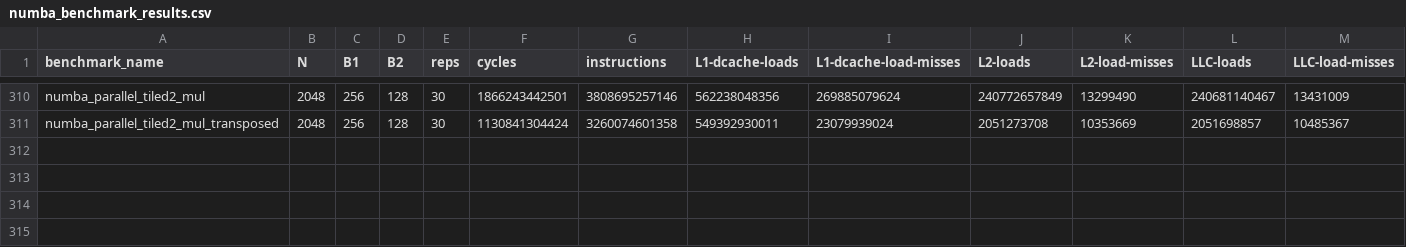
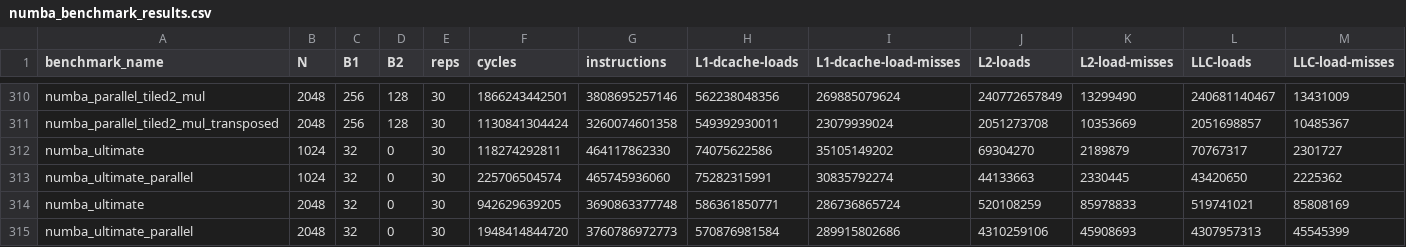
Before and after one commit to laiy24/matmul_numba_triton, a CSV file: numba_matmul/numba_benchmark_results.csv, drawn as a sheet; only a part is shown, gaps mark what is left out; rows hold the shown columns only; the diff names each change by its address in the sheet, - before the commit and + after, or states it on an @@ line.

```diff
--- a/numba_matmul/numba_benchmark_results.csv
+++ b/numba_matmul/numba_benchmark_results.csv
+row 312: numba_ultimate | 1024 | 32 | 0 | 30 | 118274292811 | 464117862330 | 74075622586 | 35105149202 | 69304270 | 2189879 | 70767317 | 2301727
+row 313: numba_ultimate_parallel | 1024 | 32 | 0 | 30 | 225706504574 | 465745936060 | 75282315991 | 30835792274 | 44133663 | 2330445 | 43420650 | 2225362
+row 314: numba_ultimate | 2048 | 32 | 0 | 30 | 942629639205 | 3690863377748 | 586361850771 | 286736865724 | 520108259 | 85978833 | 519741021 | 85808169
+row 315: numba_ultimate_parallel | 2048 | 32 | 0 | 30 | 1948414844720 | 3760786972773 | 570876981584 | 289915802686 | 4310259106 | 45908693 | 4307957313 | 45545399
```
Also changed, not shown: 16 other files.
